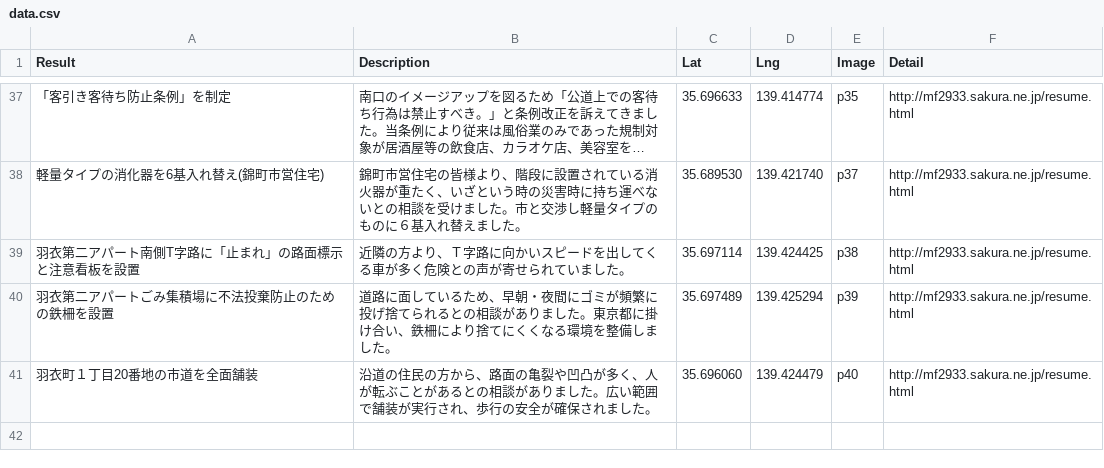
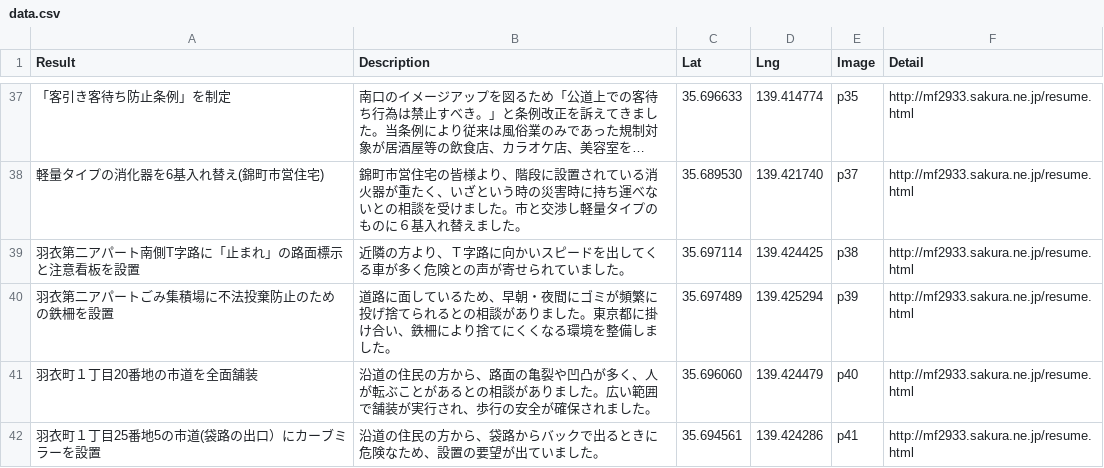
Before and after one commit to komeimap/tachikawa02, a CSV file: data.csv, drawn as a sheet; only a part is shown, gaps mark what is left out; long unchanged cells end in …; the diff names each change by its address in the sheet, - before the commit and + after, or states it on an @@ line.

```diff
--- a/data.csv
+++ b/data.csv
+row 42: 羽衣町１丁目25番地5の市道(袋路の出口）にカーブミラーを設置 | 沿道の住民の方から、袋路からバックで出るときに危険なため、設置の要望が出ていました。 | 35.694561 | 139.424286 | p41 | http://mf2933.sakura.ne.jp/resume.html
```
Also changed, not shown: 1 other file.
